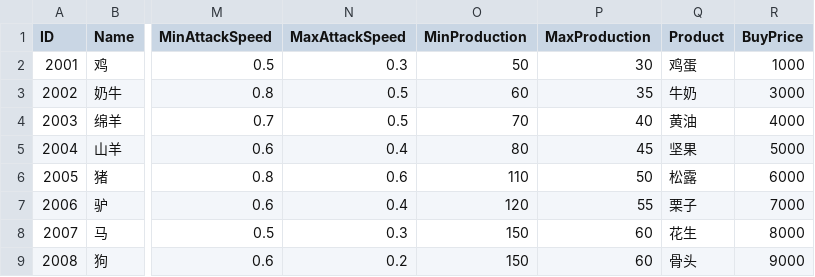
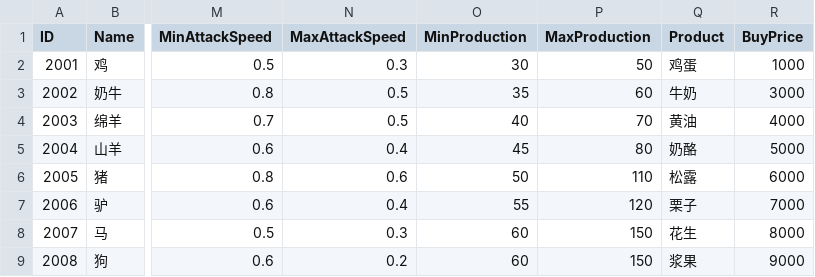
Before and after one commit to Xiong-yp/Farm, a CSV file: Assets/Resources/CSV/Animal.csv, drawn as a sheet; only a part is shown, gaps mark what is left out; the diff names each change by its address in the sheet, - before the commit and + after, or states it on an @@ line.

```diff
--- a/Assets/Resources/CSV/Animal.csv
+++ b/Assets/Resources/CSV/Animal.csv
-O2 (MinProduction): 50
+O2 (MinProduction): 30
-P2 (MaxProduction): 30
+P2 (MaxProduction): 50
-O3 (MinProduction): 60
+O3 (MinProduction): 35
-P3 (MaxProduction): 35
+P3 (MaxProduction): 60
-O4 (MinProduction): 70
+O4 (MinProduction): 40
-P4 (MaxProduction): 40
+P4 (MaxProduction): 70
-O5 (MinProduction): 80
+O5 (MinProduction): 45
-P5 (MaxProduction): 45
+P5 (MaxProduction): 80
-Q5 (Product): 坚果
+Q5 (Product): 奶酪
-O6 (MinProduction): 110
+O6 (MinProduction): 50
-P6 (MaxProduction): 50
+P6 (MaxProduction): 110
-O7 (MinProduction): 120
+O7 (MinProduction): 55
-P7 (MaxProduction): 55
+P7 (MaxProduction): 120
-O8:O9 (MinProduction): 150
+O8:O9 (MinProduction): 60
-P8:P9 (MaxProduction): 60
+P8:P9 (MaxProduction): 150
-Q9 (Product): 骨头
+Q9 (Product): 浆果
```
Also changed, not shown: 31 other files.
